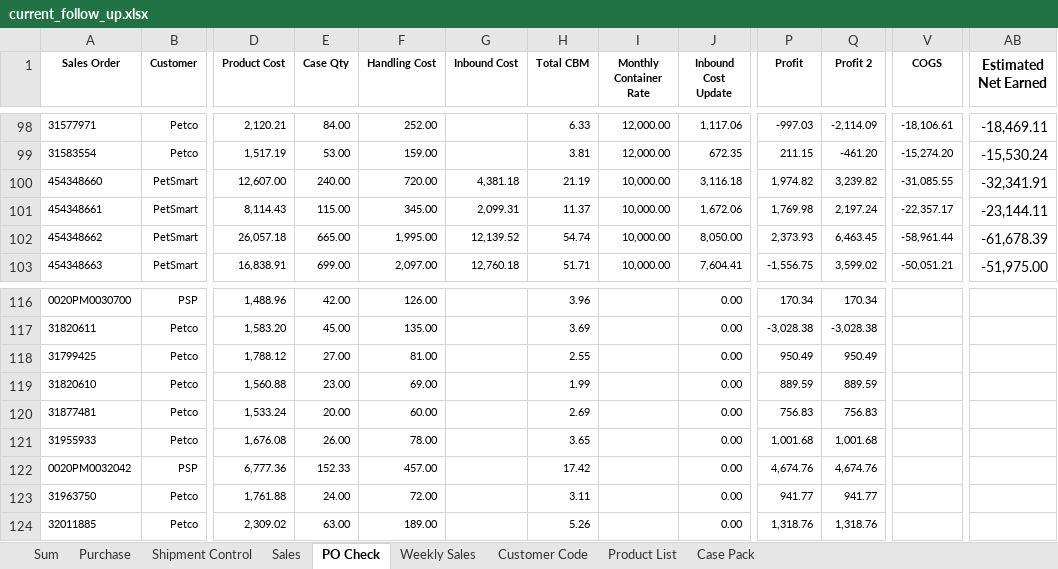
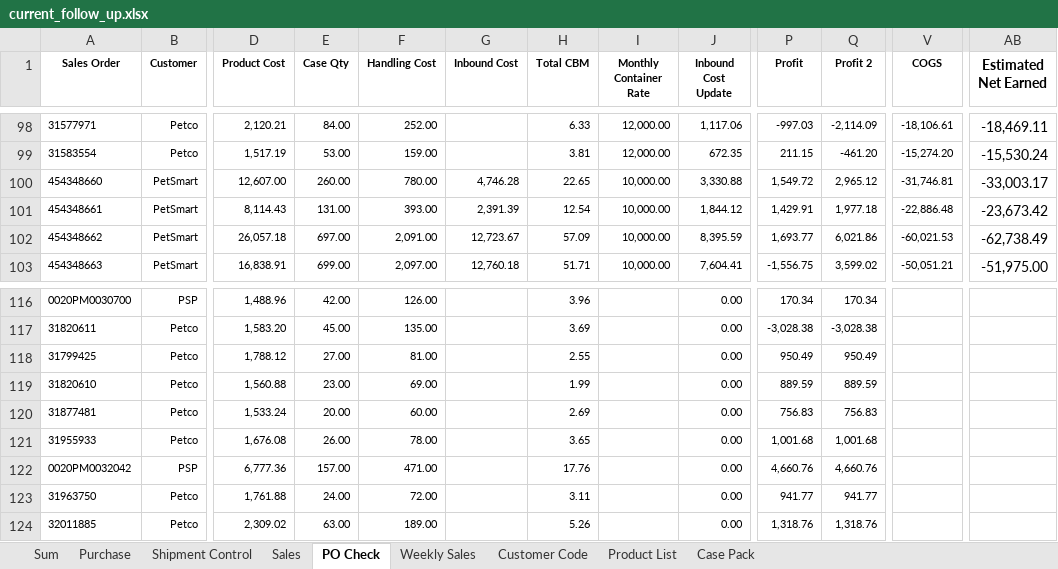
Before and after one commit to nicolechu111111-lgtm/scm-risk-dashboard, an Excel workbook: data/current_follow_up.xlsx, sheet PO Check, drawn as a sheet; only a part is shown, gaps mark what is left out; values as stored, in another font and other column widths than the file's, no borders; conditional formats not drawn; the diff covers the shown part only; the diff names each change by its address in the sheet, - before the commit and + after, or states it on an @@ line.

```diff
--- a/data/current_follow_up.xlsx (sheet PO Check)
+++ b/data/current_follow_up.xlsx (sheet PO Check)
-E100 (Case Qty): 240.00
+E100 (Case Qty): 260.00
-F100 (Handling Cost): 720.00
+F100 (Handling Cost): 780.00
-G100 (Inbound Cost): 4,381.18
+G100 (Inbound Cost): 4,746.28
-H100 (Total CBM): 21.19
+H100 (Total CBM): 22.65
-J100 (Inbound Cost Update): 3,116.18
+J100 (Inbound Cost Update): 3,330.88
-P100 (Profit): 1,974.82
+P100 (Profit): 1,549.72
-Q100 (Profit 2): 3,239.82
+Q100 (Profit 2): 2,965.12
-V100 (COGS): -31,085.55
+V100 (COGS): -31,746.81
-AB100 (Estimated Net Earned): -32,341.91
+AB100 (Estimated Net Earned): -33,003.17
-E101 (Case Qty): 115.00
+E101 (Case Qty): 131.00
-F101 (Handling Cost): 345.00
+F101 (Handling Cost): 393.00
-G101 (Inbound Cost): 2,099.31
+G101 (Inbound Cost): 2,391.39
-H101 (Total CBM): 11.37
+H101 (Total CBM): 12.54
-J101 (Inbound Cost Update): 1,672.06
+J101 (Inbound Cost Update): 1,844.12
-P101 (Profit): 1,769.98
+P101 (Profit): 1,429.91
-Q101 (Profit 2): 2,197.24
+Q101 (Profit 2): 1,977.18
-V101 (COGS): -22,357.17
+V101 (COGS): -22,886.48
-AB101 (Estimated Net Earned): -23,144.11
+AB101 (Estimated Net Earned): -23,673.42
-E102 (Case Qty): 665.00
+E102 (Case Qty): 697.00
-F102 (Handling Cost): 1,995.00
+F102 (Handling Cost): 2,091.00
-G102 (Inbound Cost): 12,139.52
+G102 (Inbound Cost): 12,723.67
-H102 (Total CBM): 54.74
+H102 (Total CBM): 57.09
-J102 (Inbound Cost Update): 8,050.00
+J102 (Inbound Cost Update): 8,395.59
-P102 (Profit): 2,373.93
+P102 (Profit): 1,693.77
-Q102 (Profit 2): 6,463.45
+Q102 (Profit 2): 6,021.86
-V102 (COGS): -58,961.44
+V102 (COGS): -60,021.53
-AB102 (Estimated Net Earned): -61,678.39
+AB102 (Estimated Net Earned): -62,738.49
-E122 (Case Qty): 152.33
+E122 (Case Qty): 157.00
-F122 (Handling Cost): 457.00
+F122 (Handling Cost): 471.00
-H122 (Total CBM): 17.42
+H122 (Total CBM): 17.76
-P122 (Profit): 4,674.76
+P122 (Profit): 4,660.76
-Q122 (Profit 2): 4,674.76
+Q122 (Profit 2): 4,660.76
```
Also changed, not shown: 86 edited cells elsewhere in this sheet, sheet Sum, sheet Sales, sheet Purchase, sheet Product List, sheet Weekly Sales, sheet Shipment Control, formulas that keep their value.
